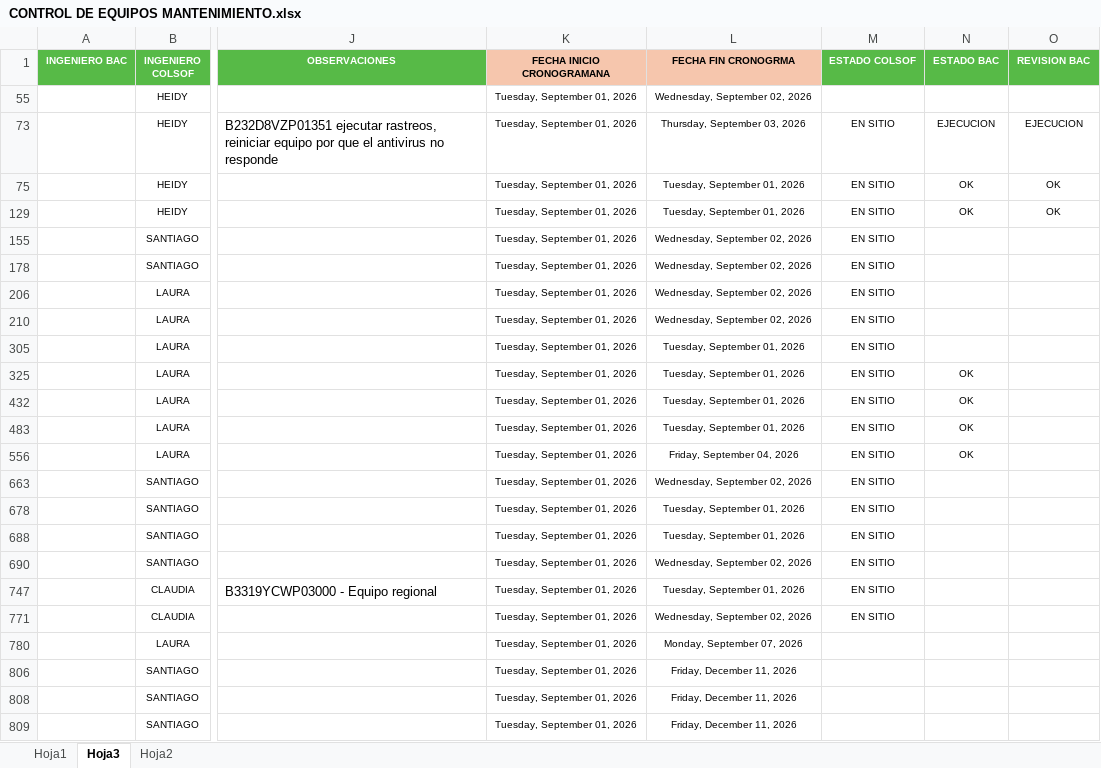
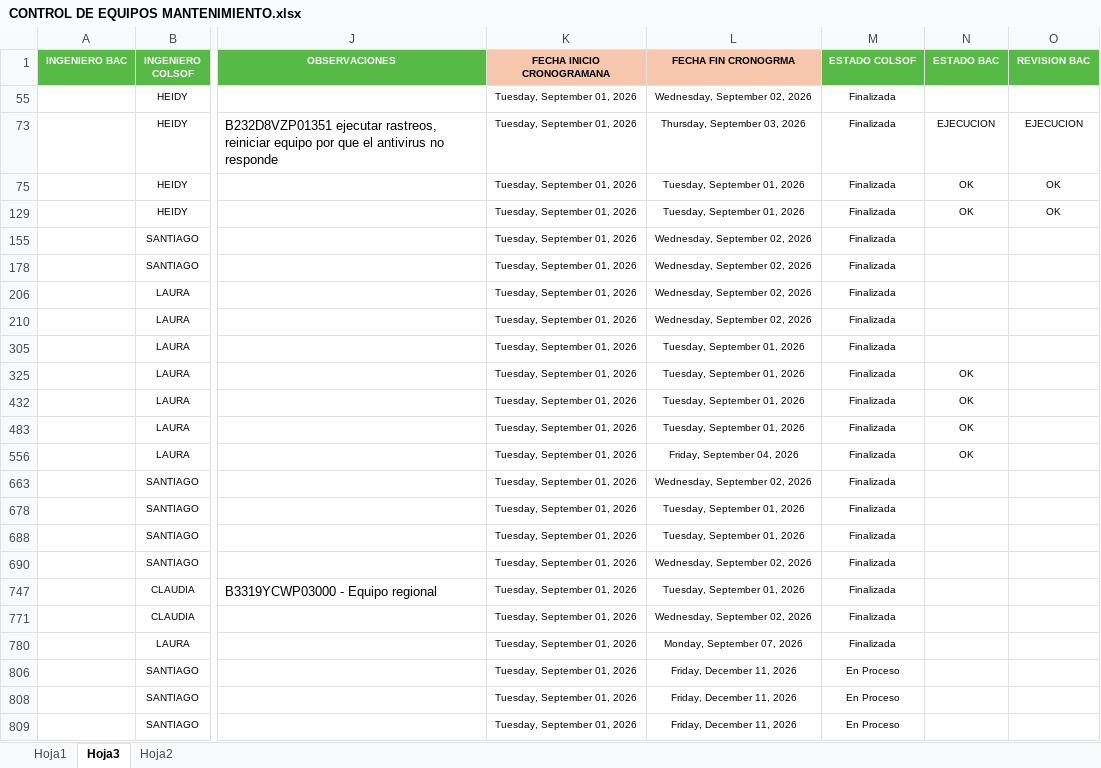
Before and after one commit to dannrob23/Dashboard-Mantenimientos-III, an Excel workbook: CONTROL DE EQUIPOS MANTENIMIENTO.xlsx, sheet Hoja3, drawn as a sheet; only a part is shown, gaps mark what is left out; values as stored, in another font and other column widths than the file's, no borders; the diff names each change by its address in the sheet, - before the commit and + after, or states it on an @@ line.

Commit message:
feat: cargar estados de sede en el maestro y actualizar las cifras del dashboard
- Carga el estado real de cada sede desde 'Campos dashborad 28 sept.xlsx' hacia CONTROL DE EQUIPOS MANTENIMIENTO.xlsx (Hoja3, ESTADO COLSOF): 445 Finalizada, 351 Programada, 28 En Proceso

- Regenera dashboard.json: ejecutadas 0 -> 445 (54% de avance), pendientes 0 -> 379

- Agrega tools/cargar_estados.py, que verifica la alineacion de las sedes por SBAN antes de escribir

```diff
--- a/CONTROL DE EQUIPOS MANTENIMIENTO.xlsx (sheet Hoja3)
+++ b/CONTROL DE EQUIPOS MANTENIMIENTO.xlsx (sheet Hoja3)
-M55 (ESTADO COLSOF): (empty)
+M55 (ESTADO COLSOF): Finalizada
-M73 (ESTADO COLSOF): EN SITIO
+M73 (ESTADO COLSOF): Finalizada
-M75 (ESTADO COLSOF): EN SITIO
+M75 (ESTADO COLSOF): Finalizada
-M129 (ESTADO COLSOF): EN SITIO
+M129 (ESTADO COLSOF): Finalizada
-M155 (ESTADO COLSOF): EN SITIO
+M155 (ESTADO COLSOF): Finalizada
-M178 (ESTADO COLSOF): EN SITIO
+M178 (ESTADO COLSOF): Finalizada
-M206 (ESTADO COLSOF): EN SITIO
+M206 (ESTADO COLSOF): Finalizada
-M210 (ESTADO COLSOF): EN SITIO
+M210 (ESTADO COLSOF): Finalizada
-M305 (ESTADO COLSOF): EN SITIO
+M305 (ESTADO COLSOF): Finalizada
-M325 (ESTADO COLSOF): EN SITIO
+M325 (ESTADO COLSOF): Finalizada
-M432 (ESTADO COLSOF): EN SITIO
+M432 (ESTADO COLSOF): Finalizada
-M483 (ESTADO COLSOF): EN SITIO
+M483 (ESTADO COLSOF): Finalizada
-M556 (ESTADO COLSOF): EN SITIO
+M556 (ESTADO COLSOF): Finalizada
-M663 (ESTADO COLSOF): EN SITIO
+M663 (ESTADO COLSOF): Finalizada
-M678 (ESTADO COLSOF): EN SITIO
+M678 (ESTADO COLSOF): Finalizada
-M688 (ESTADO COLSOF): EN SITIO
+M688 (ESTADO COLSOF): Finalizada
-M690 (ESTADO COLSOF): EN SITIO
+M690 (ESTADO COLSOF): Finalizada
-M747 (ESTADO COLSOF): EN SITIO
+M747 (ESTADO COLSOF): Finalizada
-M771 (ESTADO COLSOF): EN SITIO
+M771 (ESTADO COLSOF): Finalizada
-M780 (ESTADO COLSOF): (empty)
+M780 (ESTADO COLSOF): Finalizada
-M806 (ESTADO COLSOF): (empty)
+M806 (ESTADO COLSOF): En Proceso
-M808:M809 (ESTADO COLSOF): (empty)
+M808:M809 (ESTADO COLSOF): En Proceso
```
Also changed, not shown: hidden cells, 2 other files.
